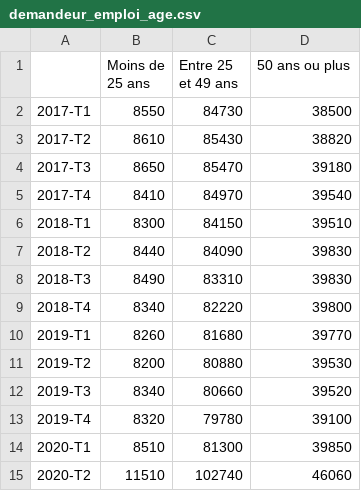
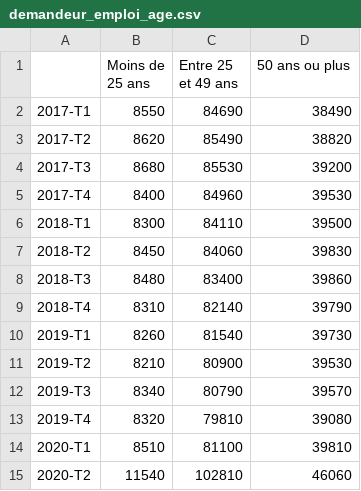
Before and after one commit to Atelier-parisien-d-urbanisme/Observatoire-economie-paris, a CSV file: 3_Chomage_Rsa/3_3_Demandeur_emploi_age/demandeur_emploi_age.csv, drawn as a sheet; only a part is shown; the diff covers the shown part only.

Commit message:
Update demandeur_emploi_age.csv

```diff
--- a/3_Chomage_Rsa/3_3_Demandeur_emploi_age/demandeur_emploi_age.csv
+++ b/3_Chomage_Rsa/3_3_Demandeur_emploi_age/demandeur_emploi_age.csv
@@ -1,15 +1,15 @@
 ;Moins de 25 ans;Entre 25 et 49 ans;50 ans ou plus
-2017-T1;8550;84730;38500
-2017-T2;8610;85430;38820
-2017-T3;8650;85470;39180
-2017-T4;8410;84970;39540
-2018-T1;8300;84150;39510
-2018-T2;8440;84090;39830
-2018-T3;8490;83310;39830
-2018-T4;8340;82220;39800
-2019-T1;8260;81680;39770
-2019-T2;8200;80880;39530
-2019-T3;8340;80660;39520
-2019-T4;8320;79780;39100
-2020-T1;8510;81300;39850
-2020-T2;11510;102740;46060
+2017-T1;8550;84690;38490
+2017-T2;8620;85490;38820
+2017-T3;8680;85530;39200
+2017-T4;8400;84960;39530
+2018-T1;8300;84110;39500
+2018-T2;8450;84060;39830
+2018-T3;8480;83400;39860
+2018-T4;8310;82140;39790
+2019-T1;8260;81540;39730
+2019-T2;8210;80900;39530
+2019-T3;8340;80790;39570
+2019-T4;8320;79810;39080
+2020-T1;8510;81100;39810
+2020-T2;11540;102810;46060
```
Also changed, not shown: 1 added row and 60 edited cells elsewhere in this file.
